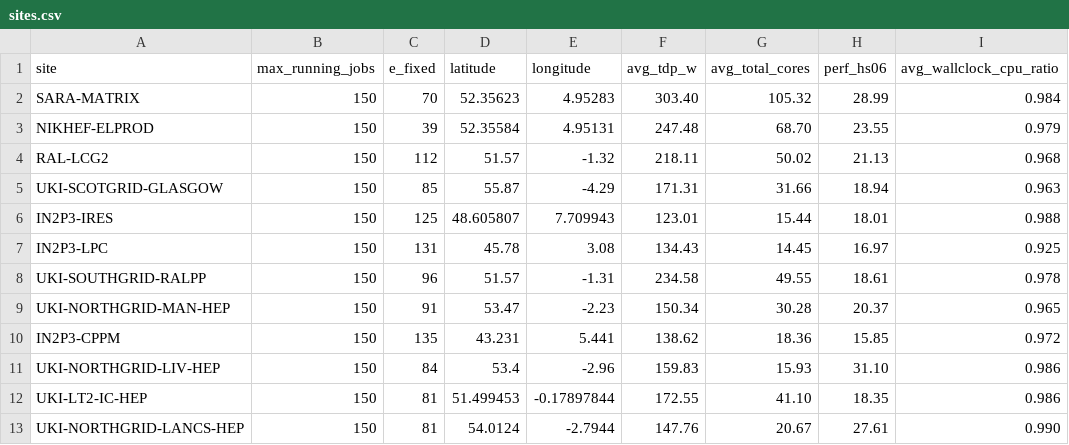
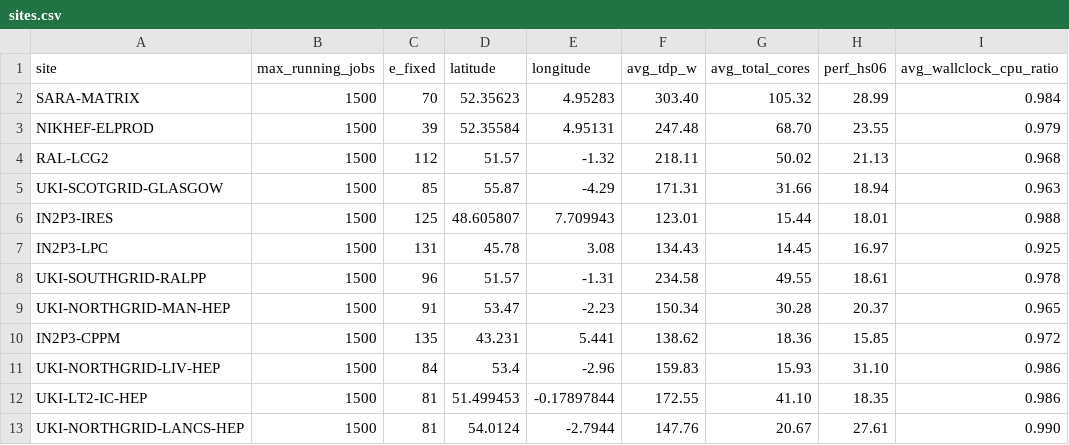
Before and after one commit to mezzeddinee/dirac-simulator, a CSV file: simplified-dirac/sites.csv, drawn as a sheet.

Commit message:
Update simulator config, site capacity, and related tests

```diff
--- a/simplified-dirac/sites.csv
+++ b/simplified-dirac/sites.csv
@@ -1,13 +1,13 @@
 site,max_running_jobs,e_fixed,latitude,longitude,avg_tdp_w,avg_total_cores,perf_hs06,avg_wallclock_cpu_ratio
-SARA-MATRIX,150,70,52.35623,4.95283,303.40,105.32,28.99,0.984
-NIKHEF-ELPROD,150,39,52.35584,4.95131,247.48,68.70,23.55,0.979
-RAL-LCG2,150,112,51.57,-1.32,218.11,50.02,21.13,0.968
-UKI-SCOTGRID-GLASGOW,150,85,55.87,-4.29,171.31,31.66,18.94,0.963
-IN2P3-IRES,150,125,48.605807,7.709943,123.01,15.44,18.01,0.988
-IN2P3-LPC,150,131,45.78,3.08,134.43,14.45,16.97,0.925
-UKI-SOUTHGRID-RALPP,150,96,51.57,-1.31,234.58,49.55,18.61,0.978
-UKI-NORTHGRID-MAN-HEP,150,91,53.47,-2.23,150.34,30.28,20.37,0.965
-IN2P3-CPPM,150,135,43.231,5.441,138.62,18.36,15.85,0.972
-UKI-NORTHGRID-LIV-HEP,150,84,53.4,-2.96,159.83,15.93,31.10,0.986
-UKI-LT2-IC-HEP,150,81,51.499453,-0.17897844,172.55,41.10,18.35,0.986
-UKI-NORTHGRID-LANCS-HEP,150,81,54.0124,-2.7944,147.76,20.67,27.61,0.990
+SARA-MATRIX,1500,70,52.35623,4.95283,303.40,105.32,28.99,0.984
+NIKHEF-ELPROD,1500,39,52.35584,4.95131,247.48,68.70,23.55,0.979
+RAL-LCG2,1500,112,51.57,-1.32,218.11,50.02,21.13,0.968
+UKI-SCOTGRID-GLASGOW,1500,85,55.87,-4.29,171.31,31.66,18.94,0.963
+IN2P3-IRES,1500,125,48.605807,7.709943,123.01,15.44,18.01,0.988
+IN2P3-LPC,1500,131,45.78,3.08,134.43,14.45,16.97,0.925
+UKI-SOUTHGRID-RALPP,1500,96,51.57,-1.31,234.58,49.55,18.61,0.978
+UKI-NORTHGRID-MAN-HEP,1500,91,53.47,-2.23,150.34,30.28,20.37,0.965
+IN2P3-CPPM,1500,135,43.231,5.441,138.62,18.36,15.85,0.972
+UKI-NORTHGRID-LIV-HEP,1500,84,53.4,-2.96,159.83,15.93,31.10,0.986
+UKI-LT2-IC-HEP,1500,81,51.499453,-0.17897844,172.55,41.10,18.35,0.986
+UKI-NORTHGRID-LANCS-HEP,1500,81,54.0124,-2.7944,147.76,20.67,27.61,0.990
```
Also changed, not shown: 5 other files.
